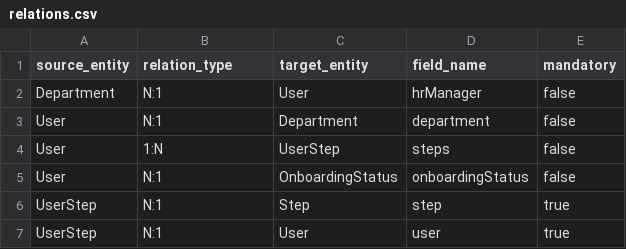
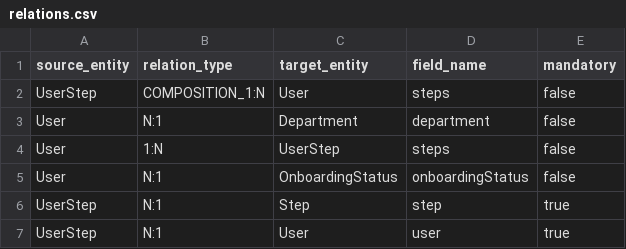
Before and after one commit to florintanasa/onboarding, a CSV file: relations.csv, drawn as a sheet; removed rows and columns are numbered as before the commit, all else as after; the diff names each change by its address in the sheet, - before the commit and + after, or states it on an @@ line.

Commit message:
Replace Department-User hrManager with UserStep-User COMPOSITION_1:N relation

```diff
--- a/relations.csv
+++ b/relations.csv
-row 2: Department | N:1 | User | hrManager | false
+row 2: UserStep | COMPOSITION_1:N | User | steps | false
```
